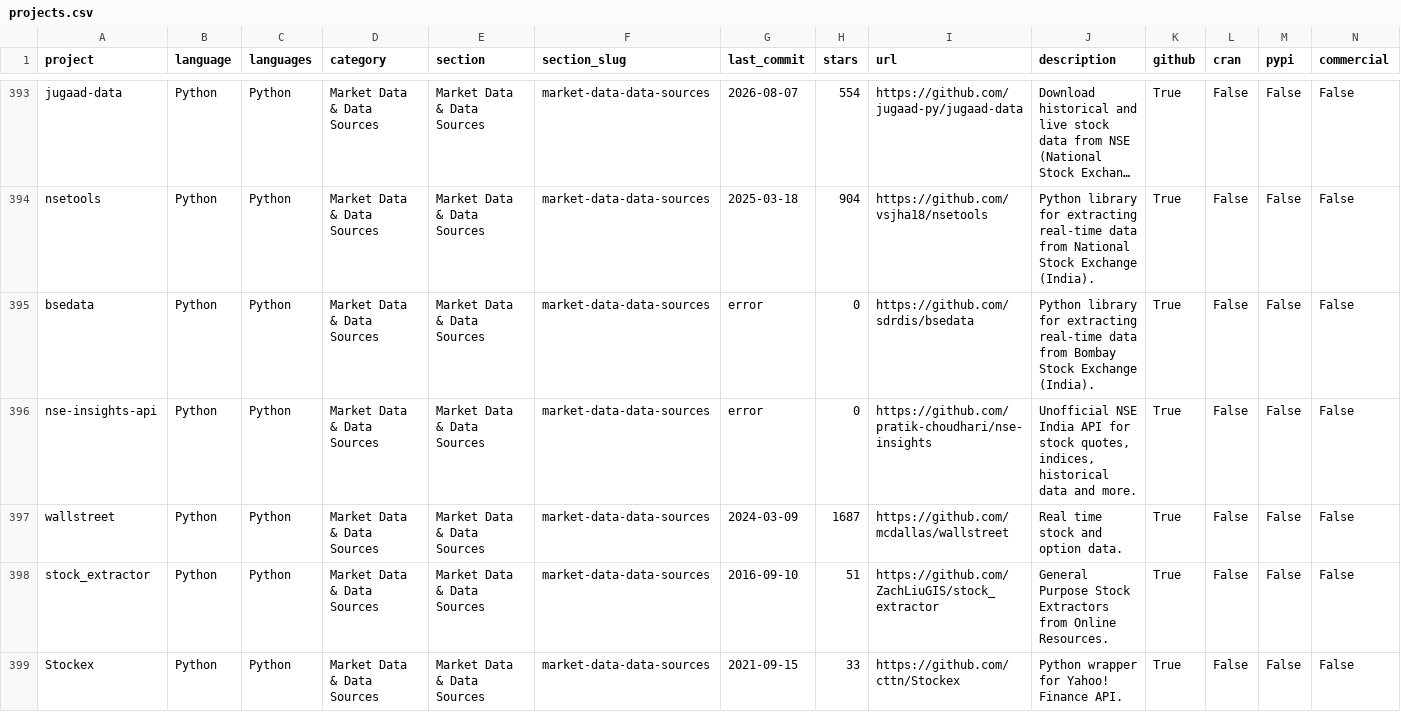
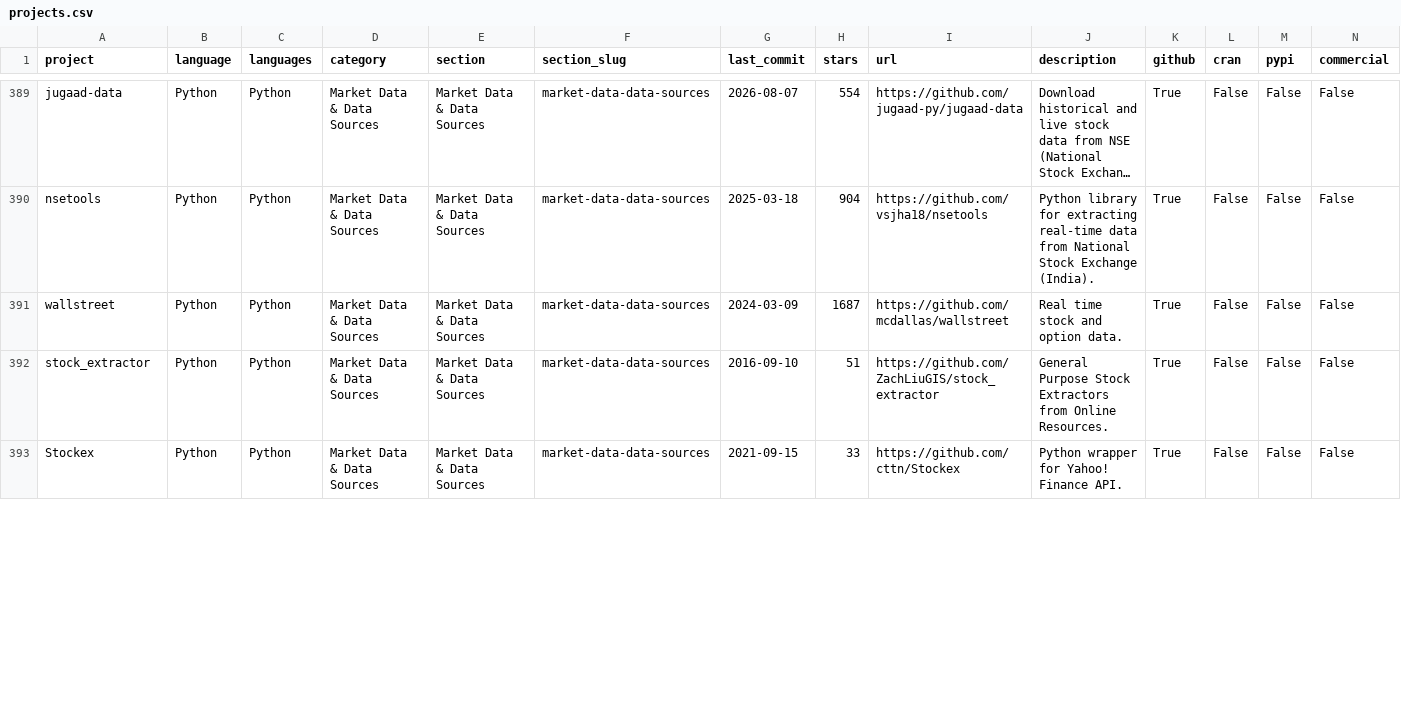
Before and after one commit to wilsonfreitas/awesome-quant, a CSV file: projects.csv, drawn as a sheet; only a part is shown, gaps mark what is left out; long unchanged cells end in …; removed rows and columns are numbered as before the commit, all else as after; rows hold the shown columns only; the diff covers the shown part only; the diff names each change by its address in the sheet, - before the commit and + after, or states it on an @@ line.

```diff
--- a/projects.csv
+++ b/projects.csv
-row 395: bsedata | Python | Python | Market Data & Data Sources | Market Data & Data Sources | market-data-data-sources | error | 0 | https://github.com/sdrdis/bsedata | Python library for extracting real-time data from Bombay Stock Exchange (India). | True | False | False | False
-row 396: nse-insights-api | Python | Python | Market Data & Data Sources | Market Data & Data Sources | market-data-data-sources | error | 0 | https://github.com/pratik-choudhari/nse-insights | Unofficial NSE India API for stock quotes, indices, historical data and more. | True | False | False | False
```
Also changed, not shown: 1 added row, 8 removed rows and 26 edited cells elsewhere in this file, 1 other file.
